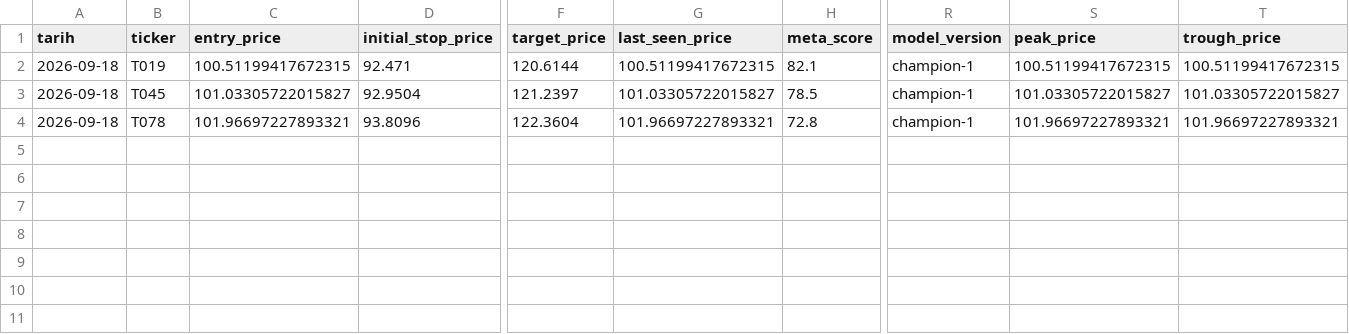
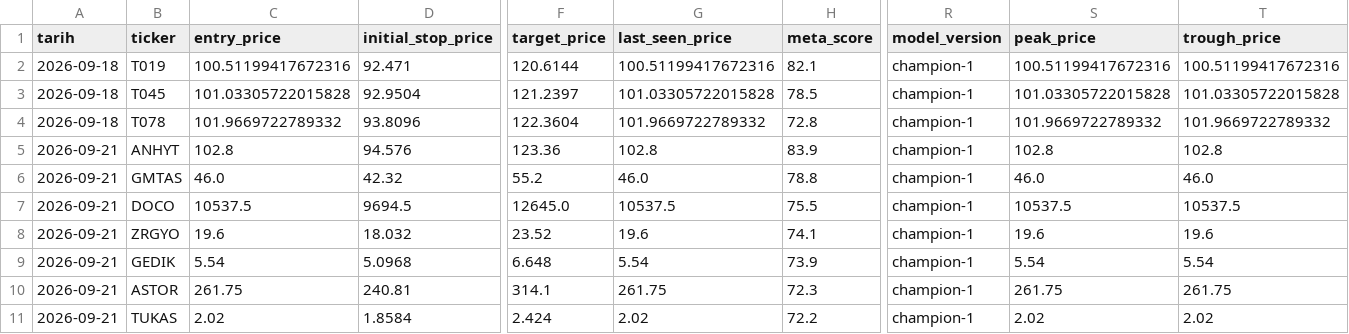
Before and after one commit to evsayar33-oss/bist_orderflow_quant, a CSV file: signals_lifecycle.csv, drawn as a sheet; only a part is shown, gaps mark what is left out; rows hold the shown columns only; the diff names each change by its address in the sheet, - before the commit and + after, or states it on an @@ line.

Commit message:
🧠 Adaptive BIST Meta-Engine daily scan

```diff
--- a/signals_lifecycle.csv
+++ b/signals_lifecycle.csv
-C2 (entry_price): 100.51199417672315
+C2 (entry_price): 100.51199417672316
-G2 (last_seen_price): 100.51199417672315
+G2 (last_seen_price): 100.51199417672316
-S2 (peak_price): 100.51199417672315
+S2 (peak_price): 100.51199417672316
-T2 (trough_price): 100.51199417672315
+T2 (trough_price): 100.51199417672316
-C3 (entry_price): 101.03305722015827
+C3 (entry_price): 101.03305722015828
-G3 (last_seen_price): 101.03305722015827
+G3 (last_seen_price): 101.03305722015828
-S3 (peak_price): 101.03305722015827
+S3 (peak_price): 101.03305722015828
-T3 (trough_price): 101.03305722015827
+T3 (trough_price): 101.03305722015828
-C4 (entry_price): 101.96697227893321
+C4 (entry_price): 101.9669722789332
-G4 (last_seen_price): 101.96697227893321
+G4 (last_seen_price): 101.9669722789332
-S4 (peak_price): 101.96697227893321
+S4 (peak_price): 101.9669722789332
-T4 (trough_price): 101.96697227893321
+T4 (trough_price): 101.9669722789332
+row 5: 2026-09-21 | ANHYT | 102.8 | 94.576 | 123.36 | 102.8 | 83.9 | champion-1 | 102.8 | 102.8
+row 6: 2026-09-21 | GMTAS | 46.0 | 42.32 | 55.2 | 46.0 | 78.8 | champion-1 | 46.0 | 46.0
+row 7: 2026-09-21 | DOCO | 10537.5 | 9694.5 | 12645.0 | 10537.5 | 75.5 | champion-1 | 10537.5 | 10537.5
+row 8: 2026-09-21 | ZRGYO | 19.6 | 18.032 | 23.52 | 19.6 | 74.1 | champion-1 | 19.6 | 19.6
+row 9: 2026-09-21 | GEDIK | 5.54 | 5.0968 | 6.648 | 5.54 | 73.9 | champion-1 | 5.54 | 5.54
+row 10: 2026-09-21 | ASTOR | 261.75 | 240.81 | 314.1 | 261.75 | 72.3 | champion-1 | 261.75 | 261.75
+row 11: 2026-09-21 | TUKAS | 2.02 | 1.8584 | 2.424 | 2.02 | 72.2 | champion-1 | 2.02 | 2.02
```
Also changed, not shown: signals_log.csv, 3 other files.
